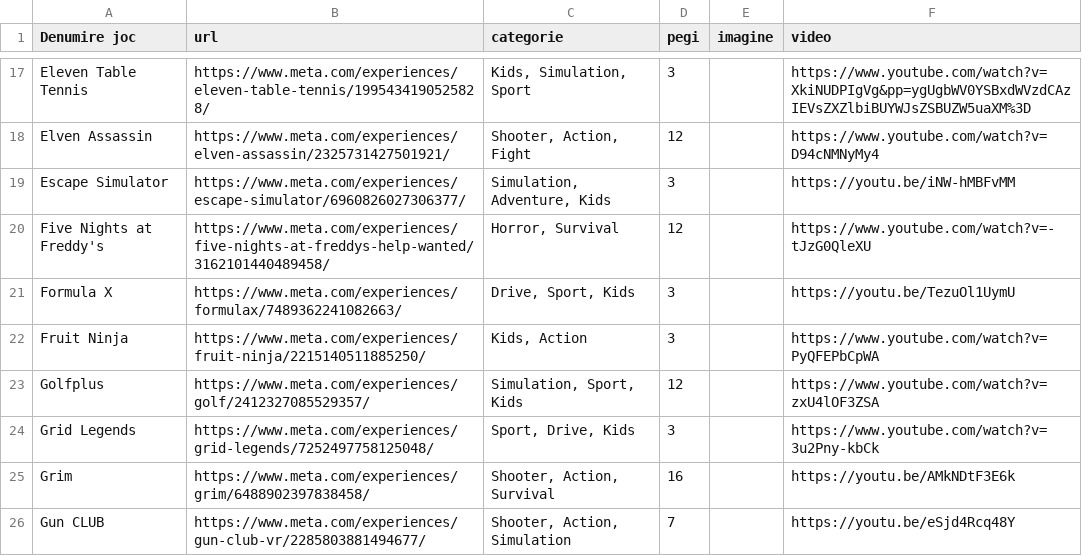
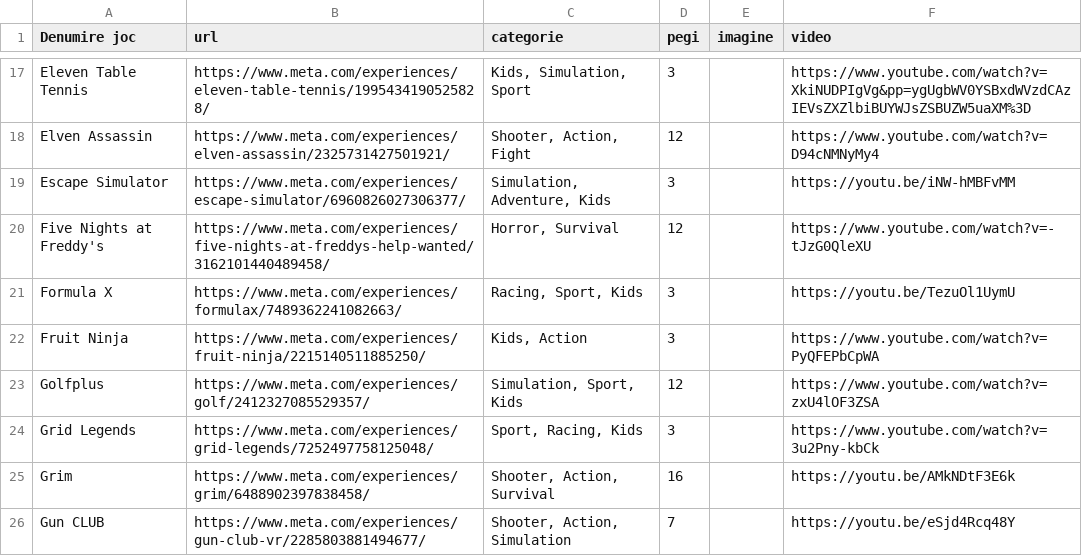
Before and after one commit to vasilii-b/vr-games-grid, a CSV file: data/games.csv, drawn as a sheet; only a part is shown, gaps mark what is left out.

Commit message:
Refactor game categories: rename "Shooters" to "Shooter" and "Cars" to "Racing"; update labels and data files accordingly

```diff
--- a/data/games.csv
+++ b/data/games.csv
@@ -20,6 +20,6 @@ Escape Simulator,https://www.meta.com/experiences/escape-simulator/6960826027306
 Five Nights at Freddy's,https://www.meta.com/experiences/five-nights-at-freddys-help-wanted/3162101440489458/,"Horror, Survival",12,,https://www.youtube.com/watch?v=-tJzG0QleXU
-Formula X,https://www.meta.com/experiences/formulax/7489362241082663/,"Drive, Sport, Kids",3,,https://youtu.be/TezuOl1UymU
+Formula X,https://www.meta.com/experiences/formulax/7489362241082663/,"Racing, Sport, Kids",3,,https://youtu.be/TezuOl1UymU
 Fruit Ninja,https://www.meta.com/experiences/fruit-ninja/2215140511885250/,"Kids, Action",3,,https://www.youtube.com/watch?v=PyQFEPbCpWA
 Golfplus,https://www.meta.com/experiences/golf/2412327085529357/,"Simulation, Sport, Kids",12,,https://www.youtube.com/watch?v=zxU4lOF3ZSA
-Grid Legends,https://www.meta.com/experiences/grid-legends/7252497758125048/,"Sport, Drive, Kids",3,,https://www.youtube.com/watch?v=3u2Pny-kbCk
+Grid Legends,https://www.meta.com/experiences/grid-legends/7252497758125048/,"Sport, Racing, Kids",3,,https://www.youtube.com/watch?v=3u2Pny-kbCk
 Grim,https://www.meta.com/experiences/grim/6488902397838458/,"Shooter, Action, Survival",16,,https://youtu.be/AMkNDtF3E6k
```
Also changed, not shown: 4 other files.
